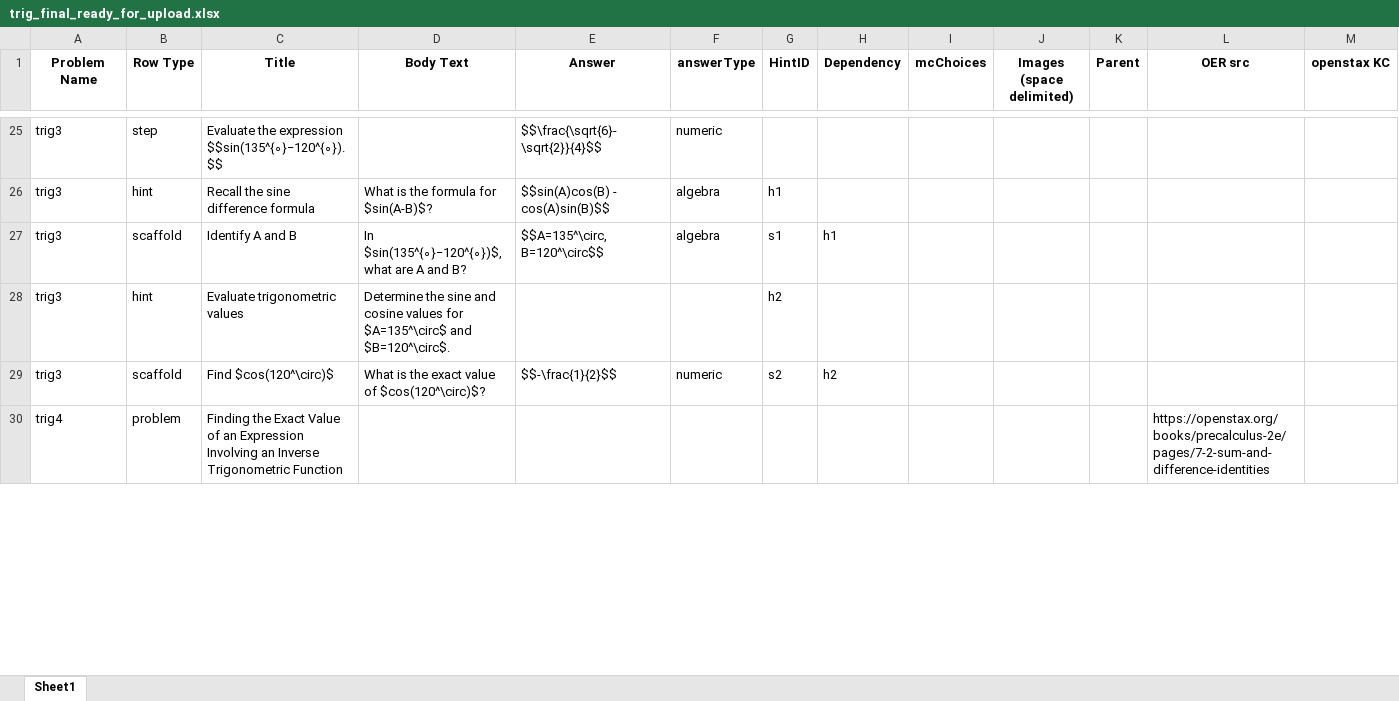
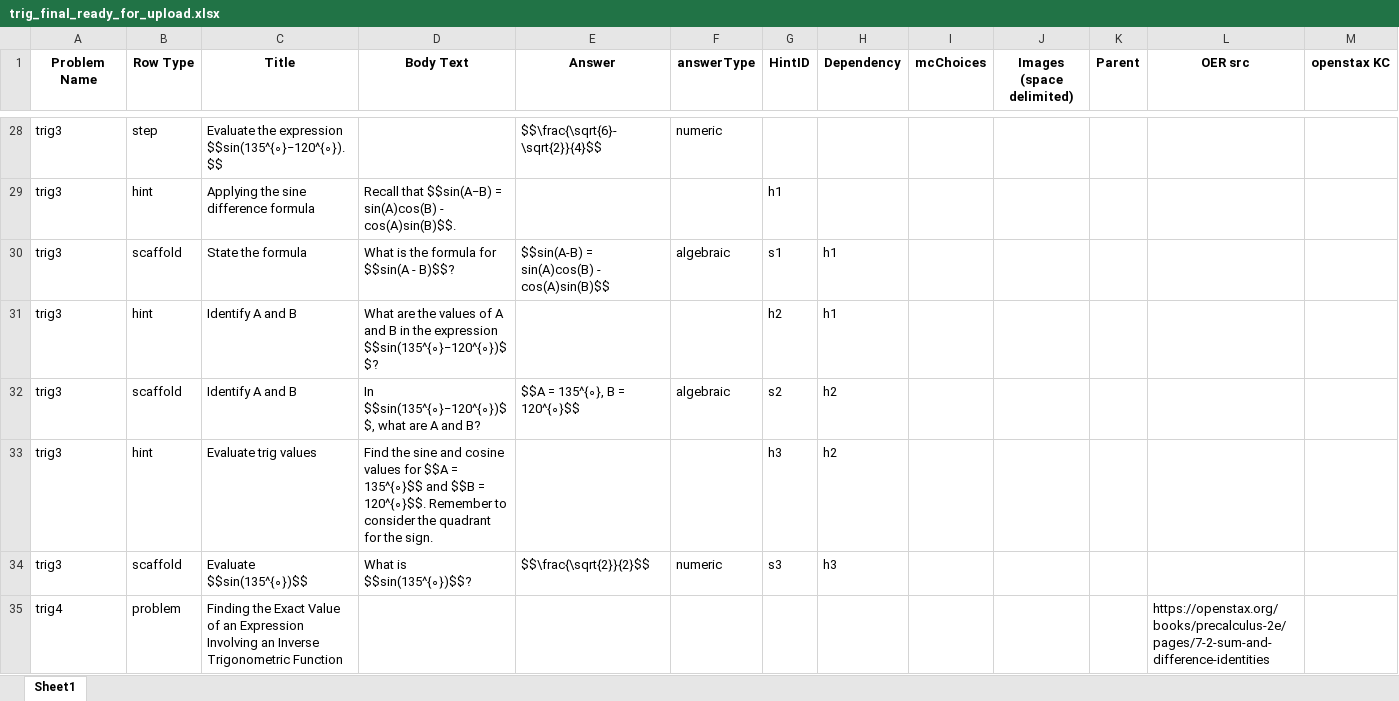
Before and after one commit to vkhans07/oa-tutor-workflow-automation, an Excel workbook: trig_final_ready_for_upload.xlsx, sheet Sheet1, drawn as a sheet; only a part is shown, gaps mark what is left out; values as stored, in another font and other column widths than the file's, no borders; addresses are those after the commit; rows hold the shown columns only; the diff covers the shown part only; the diff names each change by its address in the sheet, - before the commit and + after, or states it on an @@ line.

```diff
--- a/trig_final_ready_for_upload.xlsx (sheet Sheet1)
+++ b/trig_final_ready_for_upload.xlsx (sheet Sheet1)
-C29 (Title): Recall the sine difference formula
+C29 (Title): Applying the sine difference formula
-D29 (Body Text): What is the formula for $sin(A-B)$?
+D29 (Body Text): Recall that $$sin(A−B) = sin(A)cos(B) - cos(A)sin(B)$$.
-E29 (Answer): $$sin(A)cos(B) - cos(A)sin(B)$$
+E29 (Answer): (empty)
-F29 (answerType): algebra
+F29 (answerType): (empty)
-C30 (Title): Identify A and B
+C30 (Title): State the formula
-D30 (Body Text): In $sin(135^{∘}−120^{∘})$, what are A and B?
+D30 (Body Text): What is the formula for $$sin(A - B)$$?
-E30 (Answer): $$A=135^\circ, B=120^\circ$$
+E30 (Answer): $$sin(A-B) = sin(A)cos(B) - cos(A)sin(B)$$
-F30 (answerType): algebra
+F30 (answerType): algebraic
-C31 (Title): Evaluate trigonometric values
+C31 (Title): Identify A and B
-D31 (Body Text): Determine the sine and cosine values for $A=135^\circ$ and $B=120^\circ$.
+D31 (Body Text): What are the values of A and B in the expression $$sin(135^{∘}−120^{∘})$$?
-H31 (Dependency): (empty)
+H31 (Dependency): h1
-C32 (Title): Find $cos(120^\circ)$
+C32 (Title): Identify A and B
-D32 (Body Text): What is the exact value of $cos(120^\circ)$?
+D32 (Body Text): In $$sin(135^{∘}−120^{∘})$$, what are A and B?
-E32 (Answer): $$-\frac{1}{2}$$
+E32 (Answer): $$A = 135^{∘}, B = 120^{∘}$$
-F32 (answerType): numeric
+F32 (answerType): algebraic
+row 33: trig3 | hint | Evaluate trig values | Find the sine and cosine values for $$A = 135^{∘}$$ and $$B = 120^{∘}$$. Remember to consider the quadrant for the sign. |  |  | h3 | h2
+row 34: trig3 | scaffold | Evaluate $$sin(135^{∘})$$ | What is $$sin(135^{∘})$$? | $$\frac{\sqrt{2}}{2}$$ | numeric | s3 | h3
```
Also changed, not shown: 204 added rows, 4 removed rows and 237 edited cells elsewhere in this sheet, angle_final_ready_for_upload.xlsx, lawsin_final_ready_for_upload.xlsx, 14 other files.
